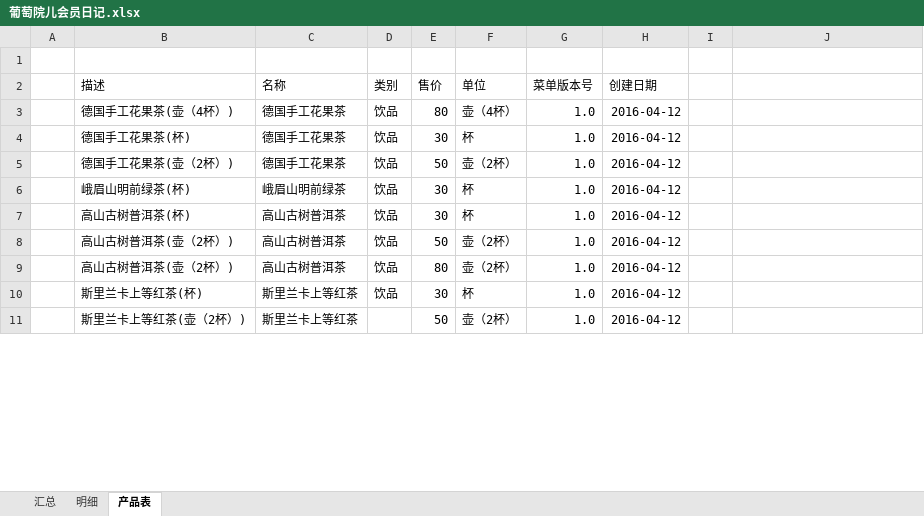
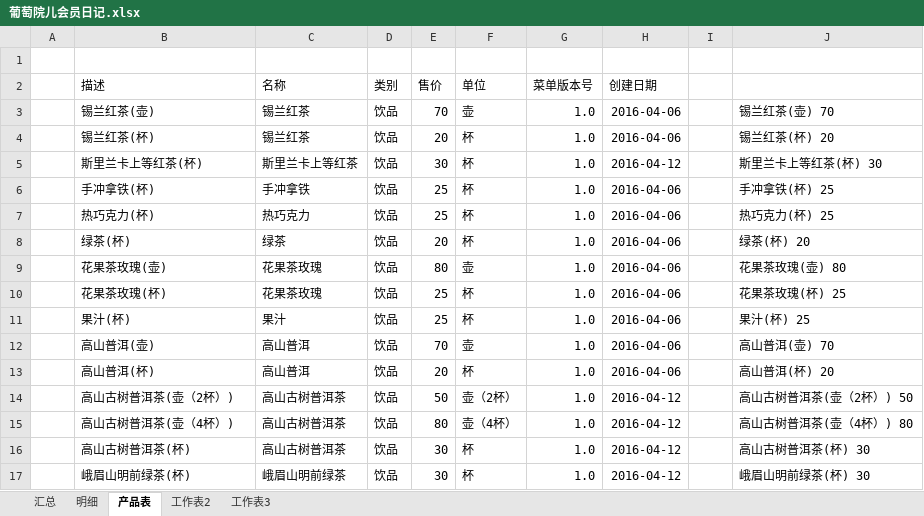
Before and after one commit to hanyong37/ptye, an Excel workbook: 文档/葡萄院儿会员日记.xlsx, sheet 产品表, drawn as a sheet; only a part is shown; values as stored, in another font and other column widths than the file's, no borders; table styles not drawn; removed rows and columns are numbered as before the commit, all else as after; the diff covers the shown part only; the diff names each change by its address in the sheet, - before the commit and + after, or states it on an @@ line.

```diff
--- a/文档/葡萄院儿会员日记.xlsx (sheet 产品表)
+++ b/文档/葡萄院儿会员日记.xlsx (sheet 产品表)
+sheet tab: 工作表2
+sheet tab: 工作表3
-row 3:  | 德国手工花果茶(壶（4杯）) | 德国手工花果茶 | 饮品 | 80 | 壶（4杯） | 1.0 | 2016-04-12
-row 4:  | 德国手工花果茶(杯) | 德国手工花果茶 | 饮品 | 30 | 杯 | 1.0 | 2016-04-12
-row 5:  | 德国手工花果茶(壶（2杯）) | 德国手工花果茶 | 饮品 | 50 | 壶（2杯） | 1.0 | 2016-04-12
+row 3:  | 锡兰红茶(壶) | 锡兰红茶 | 饮品 | 70 | 壶 | 1.0 | 2016-04-06 |  | 锡兰红茶(壶) 70
+row 4:  | 锡兰红茶(杯) | 锡兰红茶 | 饮品 | 20 | 杯 | 1.0 | 2016-04-06 |  | 锡兰红茶(杯) 20
-B5 (描述): 峨眉山明前绿茶(杯)
+B5 (描述): 斯里兰卡上等红茶(杯)
-C5 (名称): 峨眉山明前绿茶
+C5 (名称): 斯里兰卡上等红茶
-J5: (empty)
+J5: 斯里兰卡上等红茶(杯) 30
+row 6:  | 手冲拿铁(杯) | 手冲拿铁 | 饮品 | 25 | 杯 | 1.0 | 2016-04-06 |  | 手冲拿铁(杯) 25
+row 7:  | 热巧克力(杯) | 热巧克力 | 饮品 | 25 | 杯 | 1.0 | 2016-04-06 |  | 热巧克力(杯) 25
+row 8:  | 绿茶(杯) | 绿茶 | 饮品 | 20 | 杯 | 1.0 | 2016-04-06 |  | 绿茶(杯) 20
+row 9:  | 花果茶玫瑰(壶) | 花果茶玫瑰 | 饮品 | 80 | 壶 | 1.0 | 2016-04-06 |  | 花果茶玫瑰(壶) 80
+row 10:  | 花果茶玫瑰(杯) | 花果茶玫瑰 | 饮品 | 25 | 杯 | 1.0 | 2016-04-06 |  | 花果茶玫瑰(杯) 25
+row 11:  | 果汁(杯) | 果汁 | 饮品 | 25 | 杯 | 1.0 | 2016-04-06 |  | 果汁(杯) 25
+row 12:  | 高山普洱(壶) | 高山普洱 | 饮品 | 70 | 壶 | 1.0 | 2016-04-06 |  | 高山普洱(壶) 70
-B13 (描述): 高山古树普洱茶(杯)
+B13 (描述): 高山普洱(杯)
-C13 (名称): 高山古树普洱茶
+C13 (名称): 高山普洱
-E13 (售价): 30
+E13 (售价): 20
-H13 (创建日期): 2016-04-12
+H13 (创建日期): 2016-04-06
-J13: (empty)
+J13: 高山普洱(杯) 20
-J14: (empty)
+J14: 高山古树普洱茶(壶（2杯）) 50
-B15 (描述): 高山古树普洱茶(壶（2杯）)
+B15 (描述): 高山古树普洱茶(壶（4杯）)
-F15 (单位): 壶（2杯）
+F15 (单位): 壶（4杯）
-J15: (empty)
+J15: 高山古树普洱茶(壶（4杯）) 80
-B16 (描述): 斯里兰卡上等红茶(杯)
+B16 (描述): 高山古树普洱茶(杯)
-C16 (名称): 斯里兰卡上等红茶
+C16 (名称): 高山古树普洱茶
-J16: (empty)
+J16: 高山古树普洱茶(杯) 30
-row 11:  | 斯里兰卡上等红茶(壶（2杯）) | 斯里兰卡上等红茶 |  | 50 | 壶（2杯） | 1.0 | 2016-04-12
+row 17:  | 峨眉山明前绿茶(杯) | 峨眉山明前绿茶 | 饮品 | 30 | 杯 | 1.0 | 2016-04-12 |  | 峨眉山明前绿茶(杯) 30
```
Also changed, not shown: 13 added rows, 18 removed rows and 12 edited cells elsewhere in this sheet, sheet 汇总, sheet 明细, formulas that keep their value, 3 other files.
